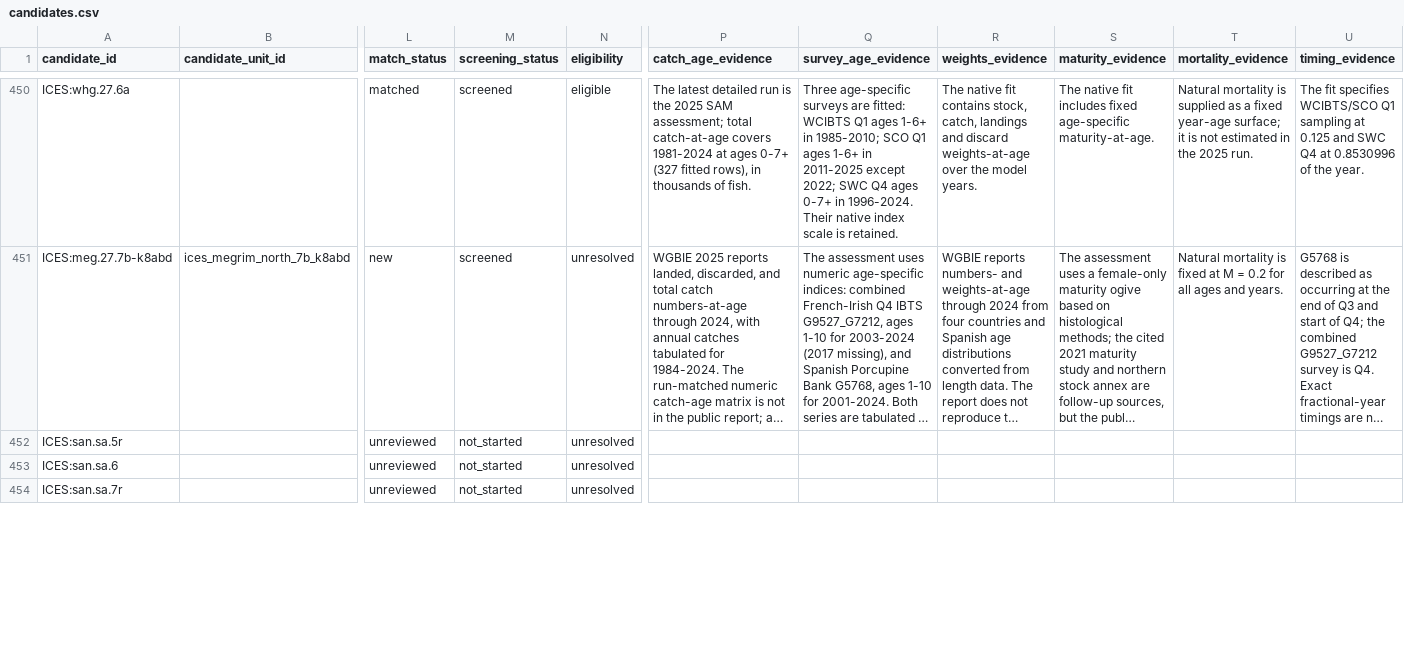
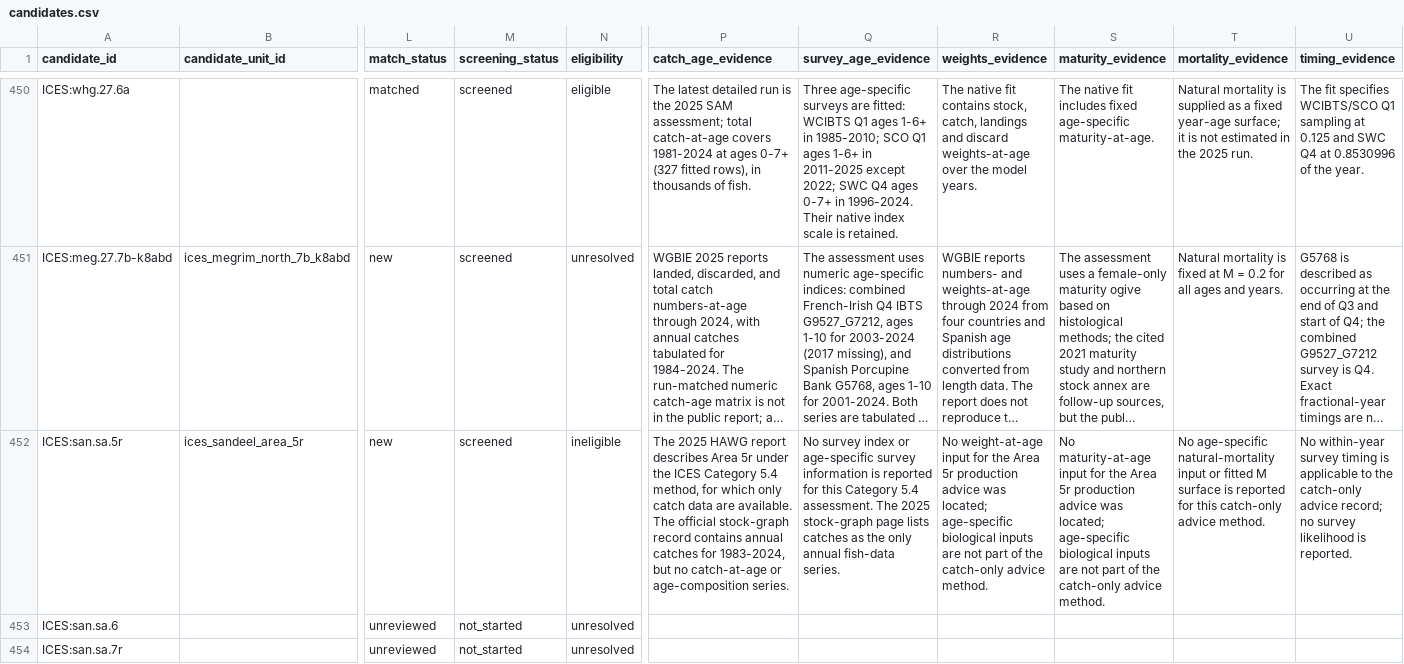
Before and after one commit to PaulRegular/tinyAM, a CSV file: analysis/comp_assessments/discovery/candidates.csv, drawn as a sheet; only a part is shown, gaps mark what is left out; long unchanged cells end in …; the diff covers the shown part only; the diff names each change by its address in the sheet, - before the commit and + after, or states it on an @@ line.

Commit message:
Screen ICES sandeel Area 5r

```diff
--- a/analysis/comp_assessments/discovery/candidates.csv
+++ b/analysis/comp_assessments/discovery/candidates.csv
-B452 (candidate_unit_id): (empty)
+B452 (candidate_unit_id): ices_sandeel_area_5r
-L452 (match_status): unreviewed
+L452 (match_status): new
-M452 (screening_status): not_started
+M452 (screening_status): screened
-N452 (eligibility): unresolved
+N452 (eligibility): ineligible
-P452 (catch_age_evidence): (empty)
+P452 (catch_age_evidence): The 2025 HAWG report describes Area 5r under the ICES Category 5.4 method, for which only catch data are available. The official stock-graph record contains annual catches for 1983-2024, but no catch-at-age or age-composition series.
-Q452 (survey_age_evidence): (empty)
+Q452 (survey_age_evidence): No survey index or age-specific survey information is reported for this Category 5.4 assessment. The 2025 stock-graph page lists catches as the only annual fish-data series.
-R452 (weights_evidence): (empty)
+R452 (weights_evidence): No weight-at-age input for the Area 5r production advice was located; age-specific biological inputs are not part of the catch-only advice method.
-S452 (maturity_evidence): (empty)
+S452 (maturity_evidence): No maturity-at-age input for the Area 5r production advice was located; age-specific biological inputs are not part of the catch-only advice method.
-T452 (mortality_evidence): (empty)
+T452 (mortality_evidence): No age-specific natural-mortality input or fitted M surface is reported for this catch-only advice method.
-U452 (timing_evidence): (empty)
+U452 (timing_evidence): No within-year survey timing is applicable to the catch-only advice record; no survey likelihood is reported.
```
Also changed, not shown: 5 edited cells elsewhere in this file, analysis/comp_assessments/discovery/inventory_progress.csv, analysis/comp_assessments/discovery/inventory_units.csv, 5 other files.
